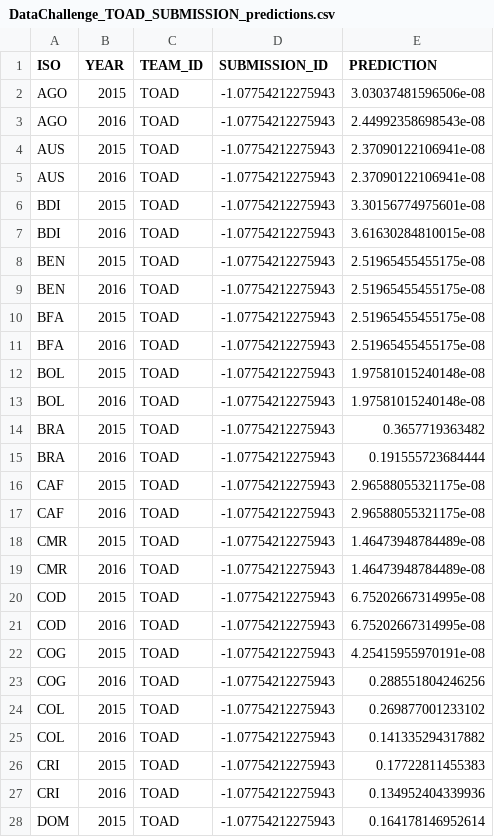
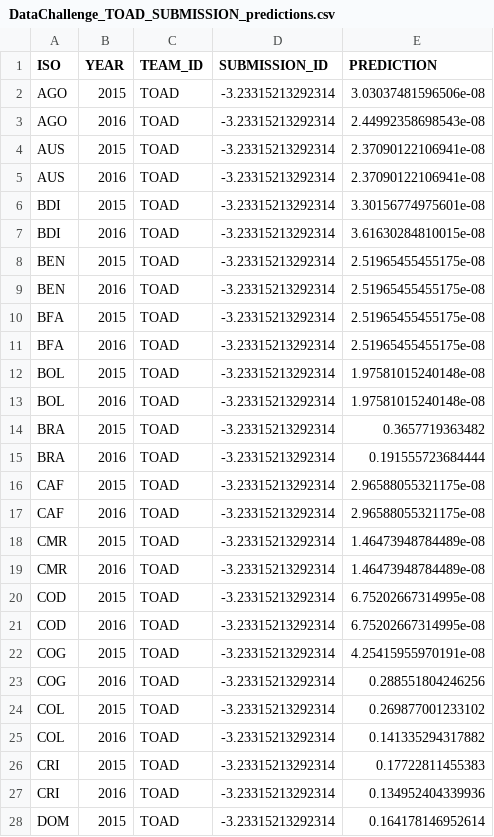
Before and after one commit to olli0601/DataChallenge.2017, a CSV file: submissions/DataChallenge_TOAD_SUBMISSION_predictions.csv, drawn as a sheet; only a part is shown; the diff covers the shown part only.

Commit message:
Add files via upload

```diff
--- a/submissions/DataChallenge_TOAD_SUBMISSION_predictions.csv
+++ b/submissions/DataChallenge_TOAD_SUBMISSION_predictions.csv
@@ -1,28 +1,28 @@
 "ISO","YEAR","TEAM_ID","SUBMISSION_ID","PREDICTION"
-"AGO",2015,"TOAD",-1.07754212275943,3.03037481596506e-08
-"AGO",2016,"TOAD",-1.07754212275943,2.44992358698543e-08
-"AUS",2015,"TOAD",-1.07754212275943,2.37090122106941e-08
-"AUS",2016,"TOAD",-1.07754212275943,2.37090122106941e-08
-"BDI",2015,"TOAD",-1.07754212275943,3.30156774975601e-08
-"BDI",2016,"TOAD",-1.07754212275943,3.61630284810015e-08
-"BEN",2015,"TOAD",-1.07754212275943,2.51965455455175e-08
-"BEN",2016,"TOAD",-1.07754212275943,2.51965455455175e-08
-"BFA",2015,"TOAD",-1.07754212275943,2.51965455455175e-08
-"BFA",2016,"TOAD",-1.07754212275943,2.51965455455175e-08
-"BOL",2015,"TOAD",-1.07754212275943,1.97581015240148e-08
-"BOL",2016,"TOAD",-1.07754212275943,1.97581015240148e-08
-"BRA",2015,"TOAD",-1.07754212275943,0.3657719363482
-"BRA",2016,"TOAD",-1.07754212275943,0.191555723684444
-"CAF",2015,"TOAD",-1.07754212275943,2.96588055321175e-08
-"CAF",2016,"TOAD",-1.07754212275943,2.96588055321175e-08
-"CMR",2015,"TOAD",-1.07754212275943,1.46473948784489e-08
-"CMR",2016,"TOAD",-1.07754212275943,1.46473948784489e-08
-"COD",2015,"TOAD",-1.07754212275943,6.75202667314995e-08
-"COD",2016,"TOAD",-1.07754212275943,6.75202667314995e-08
-"COG",2015,"TOAD",-1.07754212275943,4.25415955970191e-08
-"COG",2016,"TOAD",-1.07754212275943,0.288551804246256
-"COL",2015,"TOAD",-1.07754212275943,0.269877001233102
-"COL",2016,"TOAD",-1.07754212275943,0.141335294317882
-"CRI",2015,"TOAD",-1.07754212275943,0.17722811455383
-"CRI",2016,"TOAD",-1.07754212275943,0.134952404339936
-"DOM",2015,"TOAD",-1.07754212275943,0.164178146952614
+"AGO",2015,"TOAD",-3.23315213292314,3.03037481596506e-08
+"AGO",2016,"TOAD",-3.23315213292314,2.44992358698543e-08
+"AUS",2015,"TOAD",-3.23315213292314,2.37090122106941e-08
+"AUS",2016,"TOAD",-3.23315213292314,2.37090122106941e-08
+"BDI",2015,"TOAD",-3.23315213292314,3.30156774975601e-08
+"BDI",2016,"TOAD",-3.23315213292314,3.61630284810015e-08
+"BEN",2015,"TOAD",-3.23315213292314,2.51965455455175e-08
+"BEN",2016,"TOAD",-3.23315213292314,2.51965455455175e-08
+"BFA",2015,"TOAD",-3.23315213292314,2.51965455455175e-08
+"BFA",2016,"TOAD",-3.23315213292314,2.51965455455175e-08
+"BOL",2015,"TOAD",-3.23315213292314,1.97581015240148e-08
+"BOL",2016,"TOAD",-3.23315213292314,1.97581015240148e-08
+"BRA",2015,"TOAD",-3.23315213292314,0.3657719363482
+"BRA",2016,"TOAD",-3.23315213292314,0.191555723684444
+"CAF",2015,"TOAD",-3.23315213292314,2.96588055321175e-08
+"CAF",2016,"TOAD",-3.23315213292314,2.96588055321175e-08
+"CMR",2015,"TOAD",-3.23315213292314,1.46473948784489e-08
+"CMR",2016,"TOAD",-3.23315213292314,1.46473948784489e-08
+"COD",2015,"TOAD",-3.23315213292314,6.75202667314995e-08
+"COD",2016,"TOAD",-3.23315213292314,6.75202667314995e-08
+"COG",2015,"TOAD",-3.23315213292314,4.25415955970191e-08
+"COG",2016,"TOAD",-3.23315213292314,0.288551804246256
+"COL",2015,"TOAD",-3.23315213292314,0.269877001233102
+"COL",2016,"TOAD",-3.23315213292314,0.141335294317882
+"CRI",2015,"TOAD",-3.23315213292314,0.17722811455383
+"CRI",2016,"TOAD",-3.23315213292314,0.134952404339936
+"DOM",2015,"TOAD",-3.23315213292314,0.164178146952614
```
Also changed, not shown: 105 edited cells elsewhere in this file.
